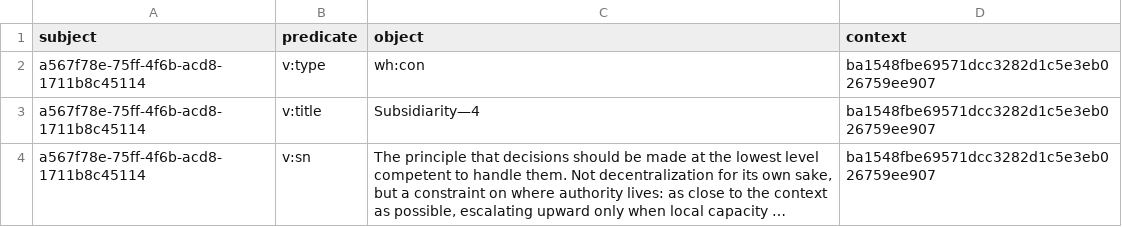
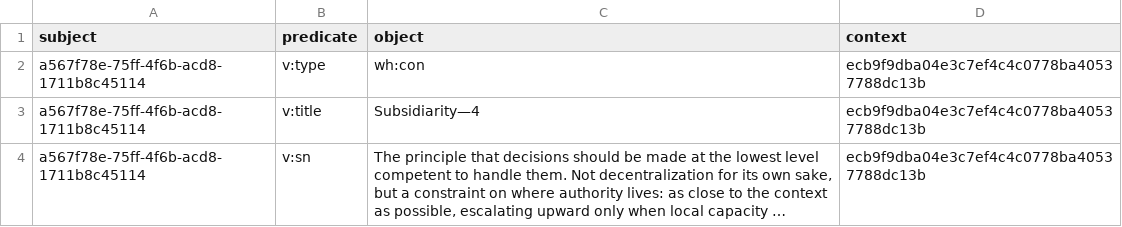
Before and after one commit to chenla/hoard, a TSV file: examples/solvay-1927/.hord/overlays/strata/quads/a567/a567f78e-75ff-4f6b-acd8-1711b8c45114.tsv, drawn as a sheet; long unchanged cells end in …; the diff names each change by its address in the sheet, - before the commit and + after, or states it on an @@ line.

Commit message:
Add Hoard/hord/Harness README section; fix docs, version, CHANGELOG
- README: new 'Hoard, a hord, and Harness' orientation section; add holon
  to command reference; correct Solvay demo counts (106 cards / 832 quads)
- Sync __version__ 0.1.0 -> 0.2.0a1 (match pyproject)
- CHANGELOG: log --mother, Solvay example, relicense, --version fix
- Refresh stale Subsidiarity example quad (provenance hash)

```diff
--- a/examples/solvay-1927/.hord/overlays/strata/quads/a567/a567f78e-75ff-4f6b-acd8-1711b8c45114.tsv
+++ b/examples/solvay-1927/.hord/overlays/strata/quads/a567/a567f78e-75ff-4f6b-acd8-1711b8c45114.tsv
-D2:D4 (context): ba1548fbe69571dcc3282d1c5e3eb026759ee907
+D2:D4 (context): ecb9f9dba04e3c7ef4c4c0778ba40537788dc13b
```
Also changed, not shown: examples/solvay-1927/.hord/overlays/structural/quads/a567/a567f78e-75ff-4f6b-acd8-1711b8c45114.tsv, 3 other files.
